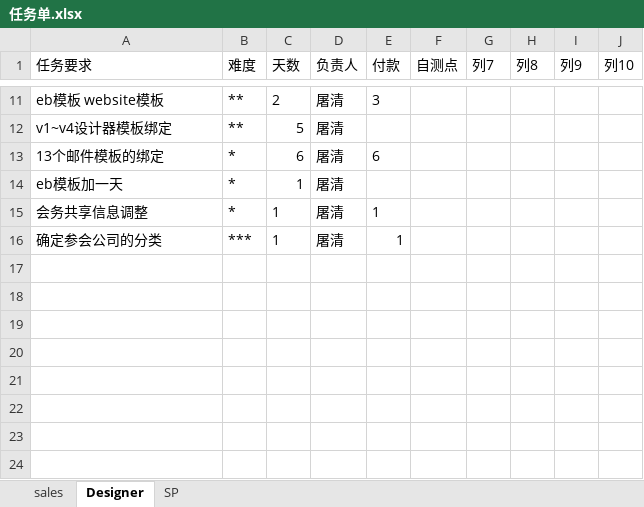
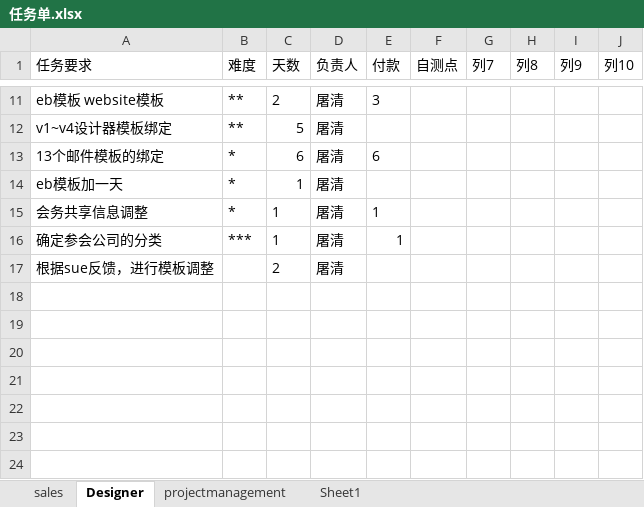
Before and after one commit to andrearustia6/cdmc-sales, an Excel workbook: Tasks/任务单.xlsx, sheet Designer, drawn as a sheet; only a part is shown, gaps mark what is left out; values as stored, in another font and other column widths than the file's, no borders; table styles not drawn; the diff names each change by its address in the sheet, - before the commit and + after, or states it on an @@ line.

```diff
--- a/Tasks/任务单.xlsx (sheet Designer)
+++ b/Tasks/任务单.xlsx (sheet Designer)
-sheet tab: SP
+sheet tab: projectmanagement
+sheet tab: Sheet1
-row 17: (empty)
+row 17: 根据sue反馈，进行模板调整 |  | 2 | 屠清
```
Also changed, not shown: sheet projectmanagement, sheet sales.
